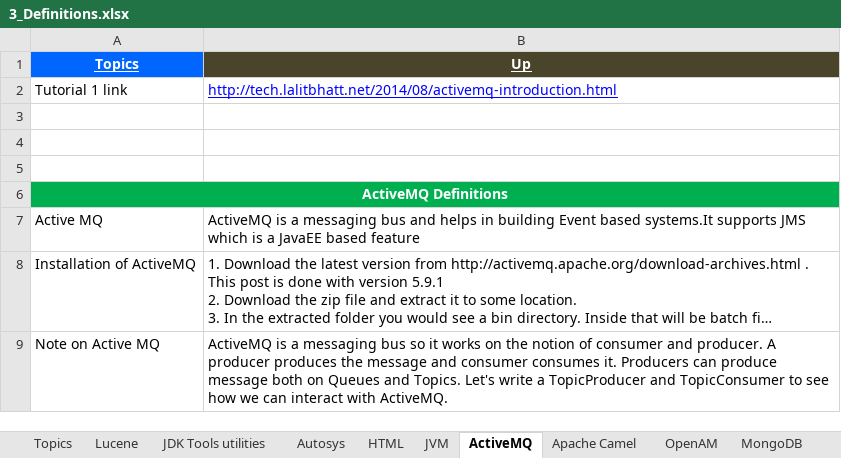
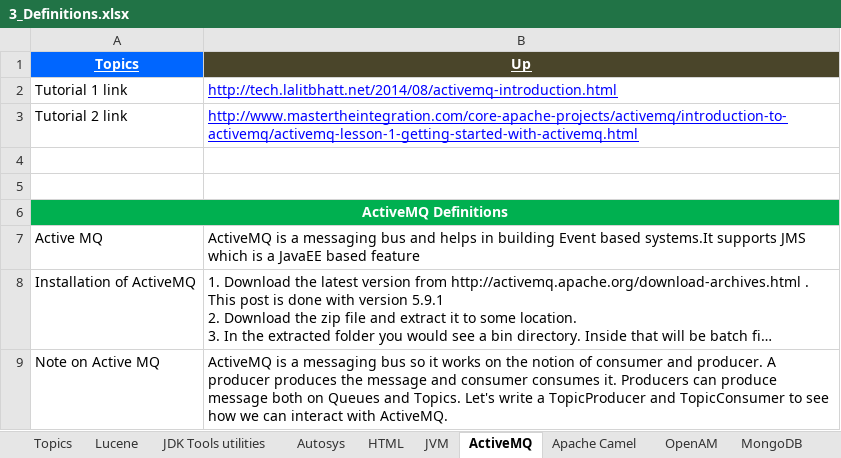
Before and after one commit to GDivya111/images, an Excel workbook: Definitions/3_Definitions.xlsx, sheet ActiveMQ, drawn as a sheet; long unchanged cells end in …; values as stored, in another font and other column widths than the file's, no borders; the diff names each change by its address in the sheet, - before the commit and + after, or states it on an @@ line.

```diff
--- a/Definitions/3_Definitions.xlsx (sheet ActiveMQ)
+++ b/Definitions/3_Definitions.xlsx (sheet ActiveMQ)
-row 3: (empty)
+row 3: Tutorial 2 link | http://www.mastertheintegration.com/core-apache-projects/activemq/introduction-to-activemq/activemq-lesson-1-getting-started-with-activemq.html
```
Also changed, not shown: sheet Mockito, 1 other file.
